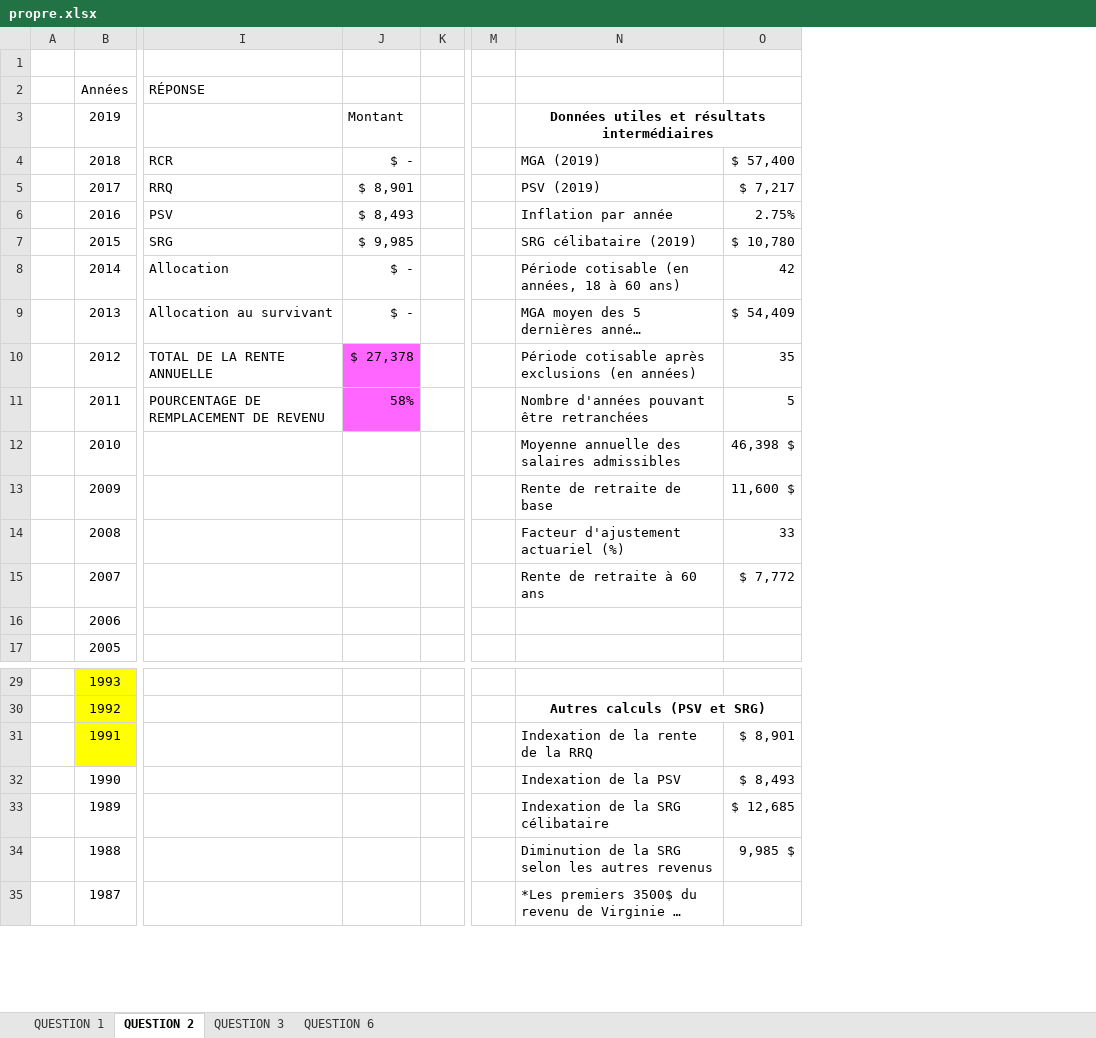
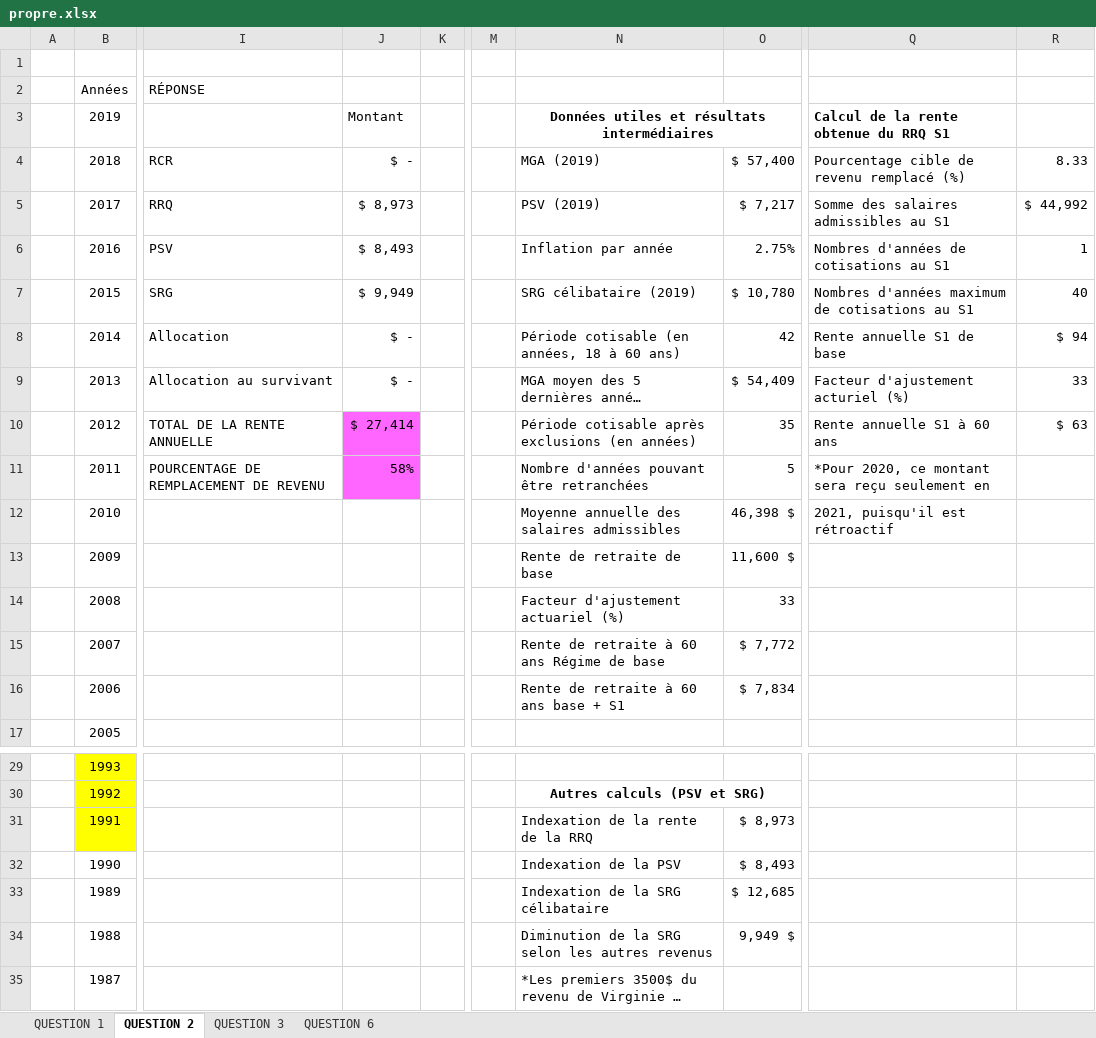
Before and after one commit to Thomas-17/ATCR-TP2, an Excel workbook: propre.xlsx, sheet QUESTION 2, drawn as a sheet; only a part is shown, gaps mark what is left out; long unchanged cells end in …; values as stored, in another font and other column widths than the file's, no borders; the diff names each change by its address in the sheet, - before the commit and + after, or states it on an @@ line.

Commit message:
ajout rente S1

```diff
--- a/propre.xlsx (sheet QUESTION 2)
+++ b/propre.xlsx (sheet QUESTION 2)
+column Q, rows 3-12: Calcul de la rente obtenue du RRQ S1 | Pourcentage cible de revenu remplacé (%) | Somme des salaires admissibles au S1 | Nombres d'années de cotisations au S1 | Nombres d'années maximum de cotisations au S1 | Rente annuelle S1 de base | Facteur d'ajustement acturiel (%) | Rente annuelle S1 à 60 ans | *Pour 2020, ce montant sera reçu seulement en | 2021, puisqu'il est rétroactif
+column R, rows 4-10: 8.33 | $ 44,992 | 1 | 40 | $ 94 | 33 | $ 63
-J5: $ 8,901
+J5: $ 8,973
-J7: $ 9,985
+J7: $ 9,949
-J10: $ 27,378
+J10: $ 27,414
-N15: Rente de retraite à 60 ans
+N15: Rente de retraite à 60 ans Régime de base
-N16: (empty)
+N16: Rente de retraite à 60 ans base + S1
-O16: (empty)
+O16: $ 7,834
-O31: $ 8,901
+O31: $ 8,973
-O34: 9,985 $
+O34: 9,949 $
```
Also changed, not shown: sheet QUESTION 6, sheet QUESTION 3, sheet QUESTION 1.
